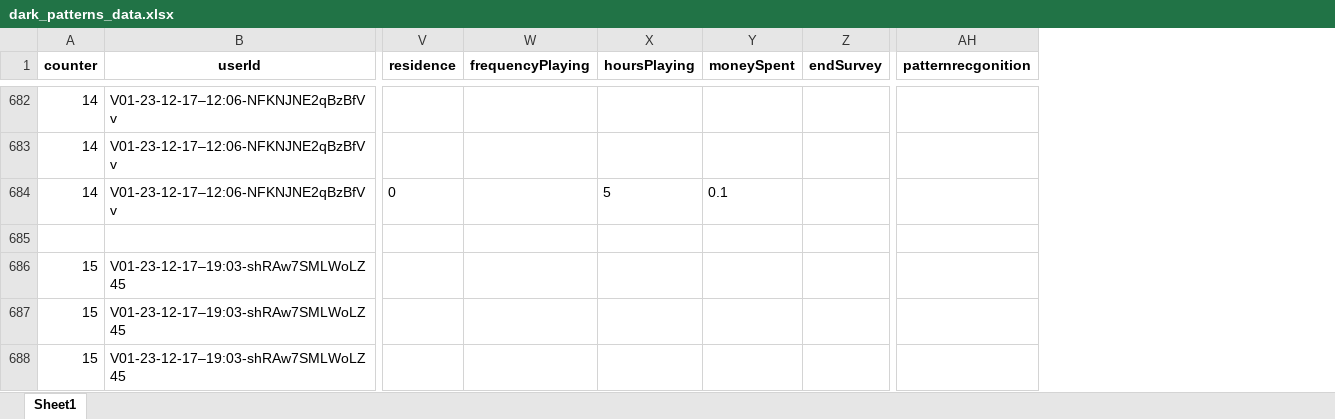
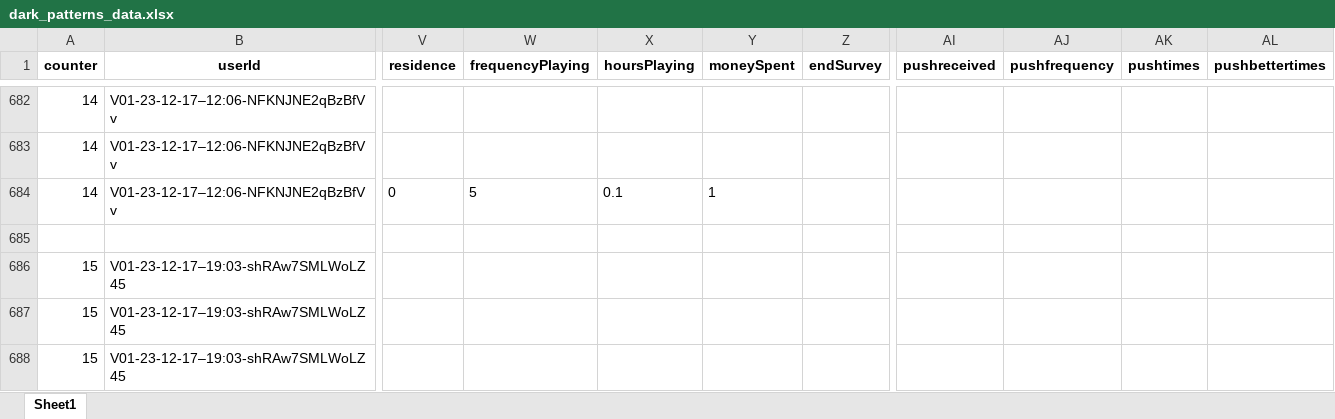
Before and after one commit to felpower/Projekt2_Flutter_Crush, an Excel workbook: generators/dark_patterns_data.xlsx, sheet Sheet1, drawn as a sheet; only a part is shown, gaps mark what is left out; values as stored, in another font and other column widths than the file's, no borders; removed rows and columns are numbered as before the commit, all else as after; the diff covers the shown part only; the diff names each change by its address in the sheet, - before the commit and + after, or states it on an @@ line.

```diff
--- a/generators/dark_patterns_data.xlsx (sheet Sheet1)
+++ b/generators/dark_patterns_data.xlsx (sheet Sheet1)
-column AH (patternrecgonition), empty
+column AI (pushreceived), empty
+column AJ (pushfrequency), empty
+column AK (pushtimes), empty
+column AL (pushbettertimes), empty
-W684 (frequencyPlaying): (empty)
+W684 (frequencyPlaying): 5
-X684 (hoursPlaying): 5
+X684 (hoursPlaying): 0.1
-Y684 (moneySpent): 0.1
+Y684 (moneySpent): 1
```
Also changed, not shown: 133 edited cells elsewhere in this sheet, 2 other files.
